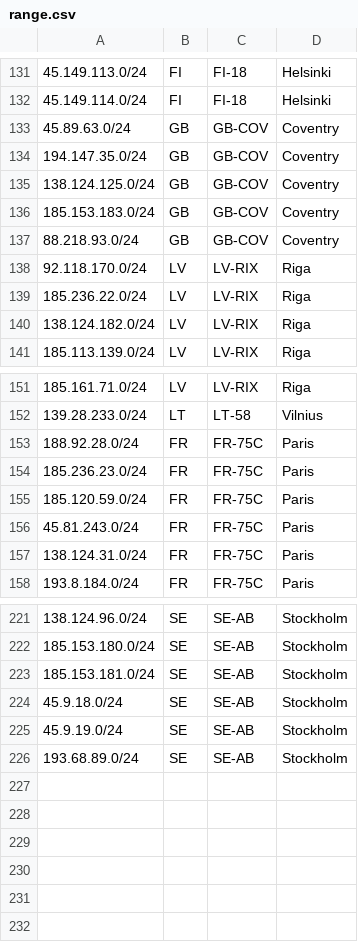
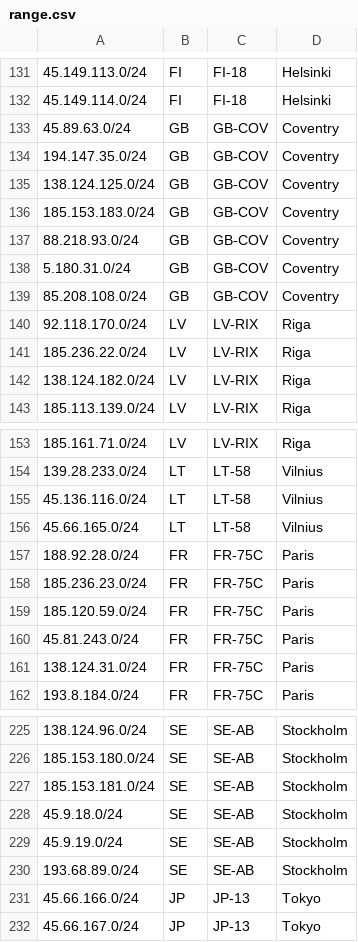
Before and after one commit to ib-systems/geofeed, a CSV file: range.csv, drawn as a sheet; only a part is shown, gaps mark what is left out; the diff names each change by its address in the sheet, - before the commit and + after, or states it on an @@ line.

Commit message:
Add additional IP ranges for GB, LT and JP

```diff
--- a/range.csv
+++ b/range.csv
+row 138: 5.180.31.0/24 | GB | GB-COV | Coventry
+row 139: 85.208.108.0/24 | GB | GB-COV | Coventry
+row 155: 45.136.116.0/24 | LT | LT-58 | Vilnius
+row 156: 45.66.165.0/24 | LT | LT-58 | Vilnius
+row 231: 45.66.166.0/24 | JP | JP-13 | Tokyo
+row 232: 45.66.167.0/24 | JP | JP-13 | Tokyo
```
